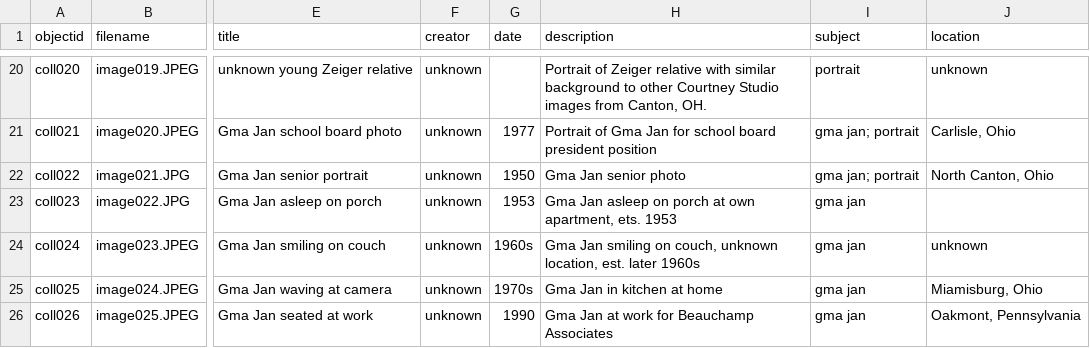
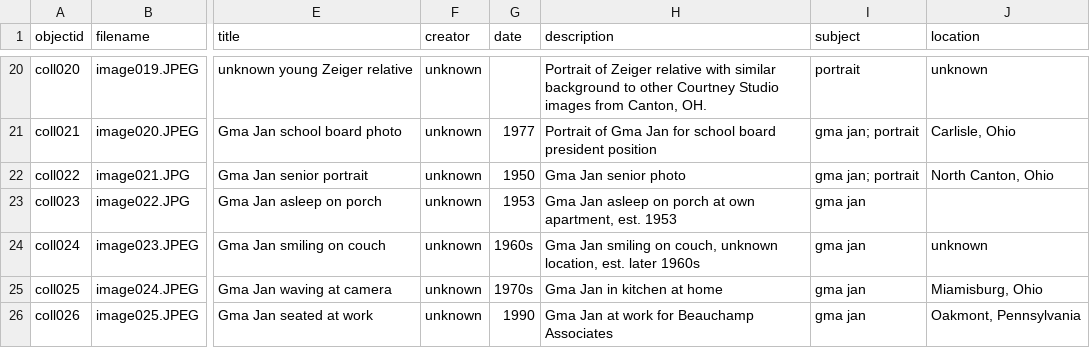
Before and after one commit to augustphoenix/mcgrathfamilyphotos, a CSV file: _data/cbgh_metadata_draft7.csv, drawn as a sheet; only a part is shown, gaps mark what is left out; the diff names each change by its address in the sheet, - before the commit and + after, or states it on an @@ line.

Commit message:
Update cbgh_metadata_draft7.csv

```diff
--- a/_data/cbgh_metadata_draft7.csv
+++ b/_data/cbgh_metadata_draft7.csv
-H23 (description): …own apartment, ets. 1953
+H23 (description): …own apartment, est. 1953
```
